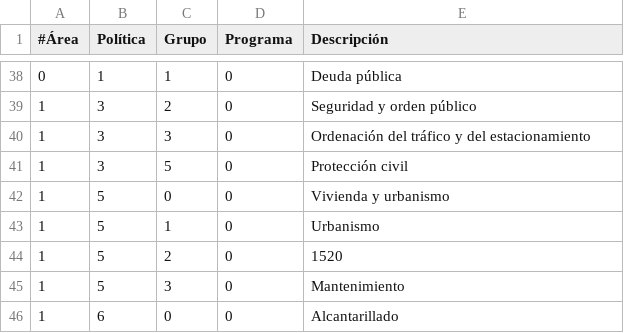
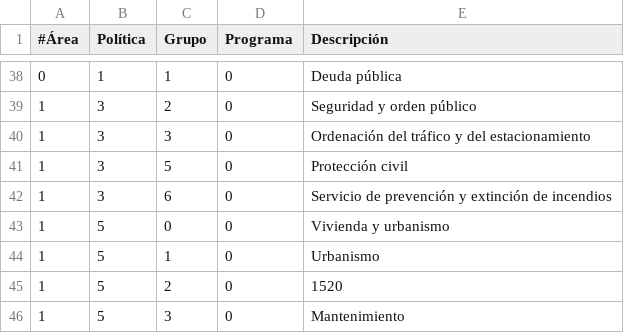
Before and after one commit to civio/presupuesto-santacoloma, a CSV file: data/es/areas_funcionales.csv, drawn as a sheet; only a part is shown, gaps mark what is left out; the shorter side is filled out with more unchanged rows; the diff names each change by its address in the sheet, - before the commit and + after, or states it on an @@ line.

Commit message:
Add missing functional codes for 2016 budget data

```diff
--- a/data/es/areas_funcionales.csv
+++ b/data/es/areas_funcionales.csv
+row 42: 1 | 3 | 6 | 0 | Servicio de prevención y extinción de incendios
```
Also changed, not shown: data/ca/areas_funcionales.csv.
